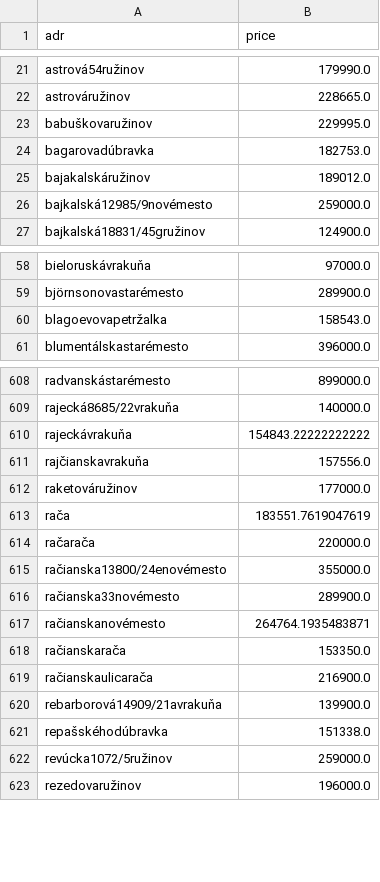
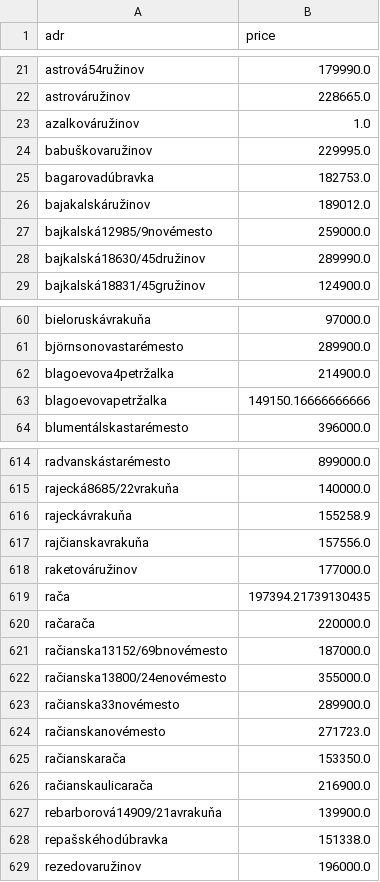
Before and after one commit to rsemjon/ApartmentsWebScraper, a CSV file: data/avg_price_per_location.csv (was data/work_data/nehnutelnosti-avg_price_per_location.csv), drawn as a sheet; only a part is shown, gaps mark what is left out; the diff covers the shown part only.

```diff
--- a/data/work_data/nehnutelnosti-avg_price_per_location.csv
+++ b/data/avg_price_per_location.csv
@@ -22,2 +22,3 @@ astrová54ružinov,179990.0
 astrováružinov,228665.0
+azalkováružinov,1.0
 babuškovaružinov,229995.0
@@ -26,2 +27,3 @@ bajakalskáružinov,189012.0
 bajkalská12985/9novémesto,259000.0
+bajkalská18630/45družinov,289990.0
 bajkalská18831/45gružinov,124900.0
@@ -59,3 +61,4 @@ bieloruskávrakuňa,97000.0
 björnsonovastarémesto,289900.0
-blagoevovapetržalka,158543.0
+blagoevova4petržalka,214900.0
+blagoevovapetržalka,149150.16666666666
 blumentálskastarémesto,396000.0
@@ -609,10 +615,11 @@ radvanskástarémesto,899000.0
 rajecká8685/22vrakuňa,140000.0
-rajeckávrakuňa,154843.22222222222
+rajeckávrakuňa,155258.9
 rajčianskavrakuňa,157556.0
 raketováružinov,177000.0
-rača,183551.7619047619
+rača,197394.21739130435
 račarača,220000.0
+račianska13152/69bnovémesto,187000.0
 račianska13800/24enovémesto,355000.0
 račianska33novémesto,289900.0
-račianskanovémesto,264764.1935483871
+račianskanovémesto,271723.0
 račianskarača,153350.0
@@ -621,3 +628,2 @@ rebarborová14909/21avrakuňa,139900.0
 repašskéhodúbravka,151338.0
-revúcka1072/5ružinov,259000.0
 rezedovaružinov,196000.0
```
Also changed, not shown: 5 added rows, 7 removed rows and 68 edited cells elsewhere in this file, data/data-nehnutelnostisk.csv, 10 other files.
